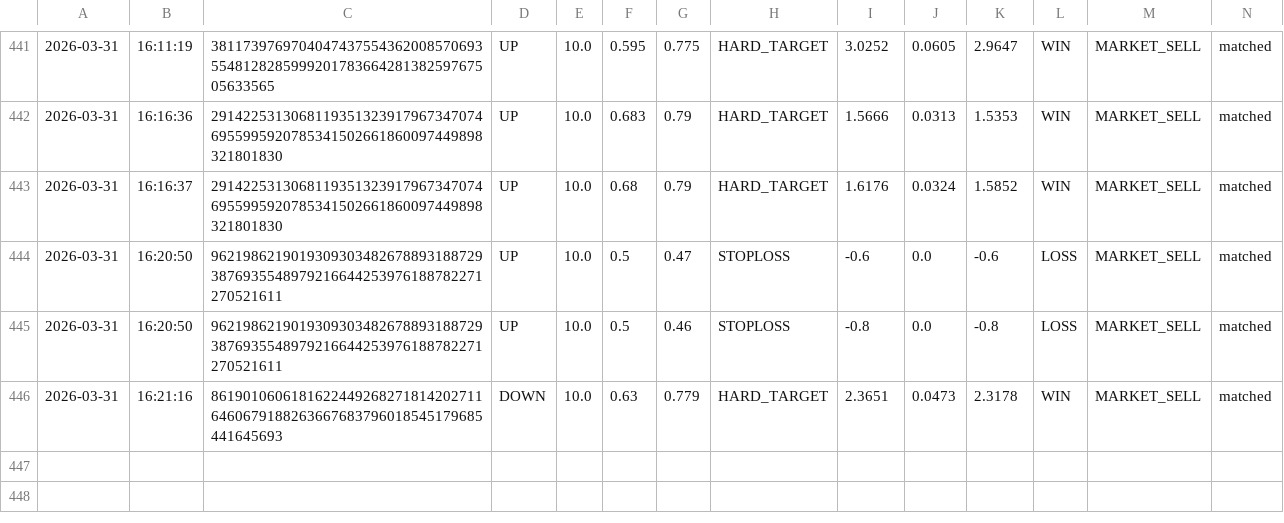
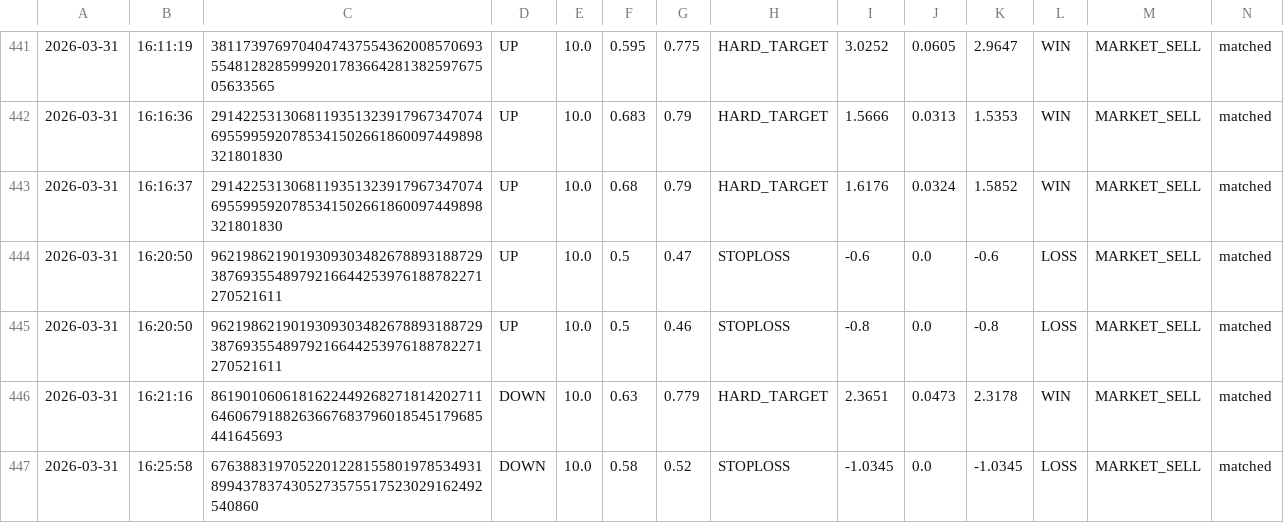
Before and after one commit to gutu99/bot-dashboard, a CSV file: Test1.csv, drawn as a sheet; only a part is shown, gaps mark what is left out.

Commit message:
auto update csv

```diff
--- a/Test1.csv
+++ b/Test1.csv
@@ -446 +446,2 @@
 2026-03-31,16:21:16,86190106061816224492682718142027116460679188263667683796018545179685441645693,DOWN,10.0,0.63,0.779,HARD_TARGET,2.3651,0.0473,2.3178,WIN,MARKET_SELL,matched
+2026-03-31,16:25:58,67638831970522012281558019785349318994378374305273575517523029162492540860,DOWN,10.0,0.58,0.52,STOPLOSS,-1.0345,0.0,-1.0345,LOSS,MARKET_SELL,matched
```
